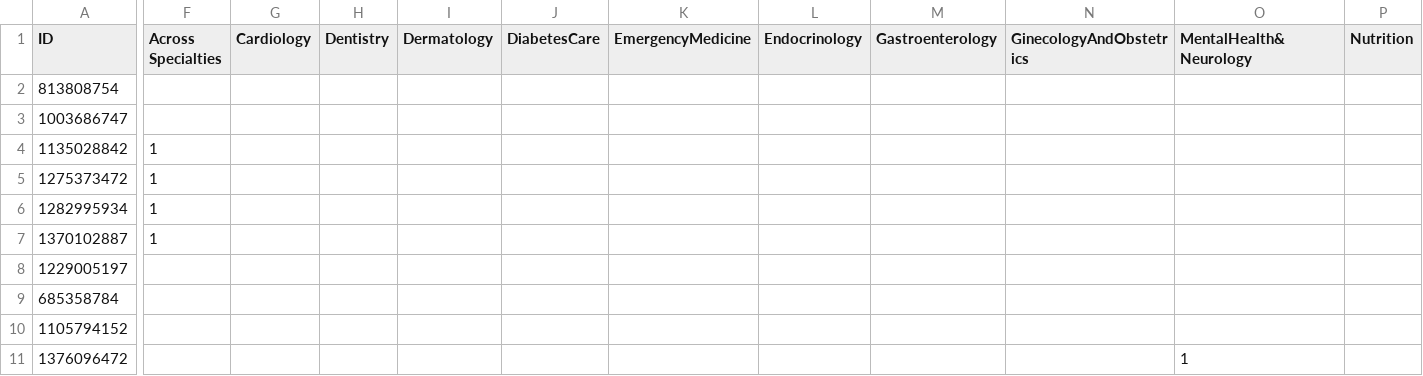
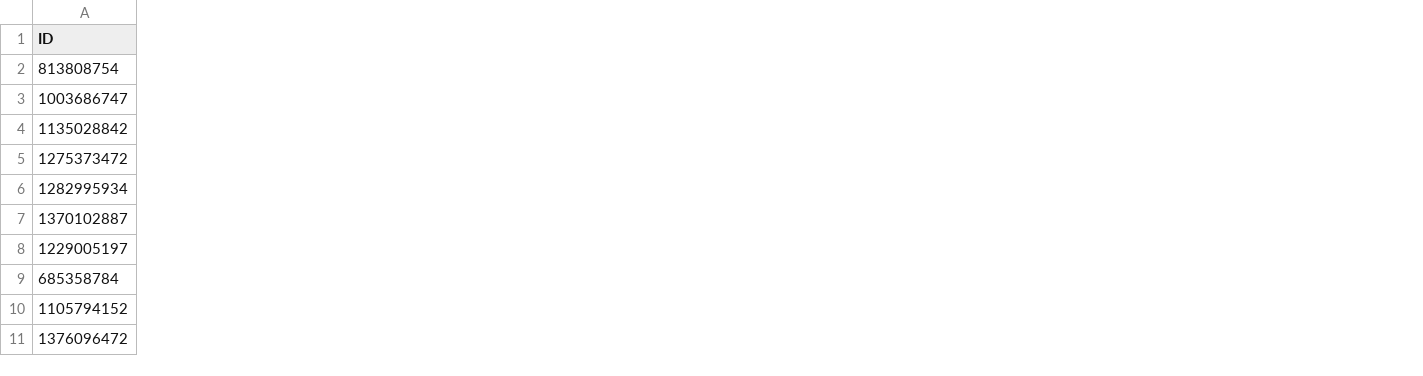
Before and after one commit to FrancescoTranquillo/E-HEALTH, a CSV file: R script/25_Silvia.csv, drawn as a sheet; only a part is shown, gaps mark what is left out; removed rows and columns are numbered as before the commit, all else as after; the diff covers the shown part only; the diff names each change by its address in the sheet, - before the commit and + after, or states it on an @@ line.

Commit message:
Update R script/25_Silvia.csv

```diff
--- a/R script/25_Silvia.csv
+++ b/R script/25_Silvia.csv
-column F (Across Specialties), rows 4-7: all 1
-column G (Cardiology), empty
-column H (Dentistry), empty
-column I (Dermatology), empty
-column J (DiabetesCare), empty
-column K (EmergencyMedicine), empty
-column L (Endocrinology), empty
-column M (Gastroenterology), empty
-column N (GinecologyAndObstetrics), empty
-column O (MentalHealth&Neurology), row 11: 1
-column P (Nutrition), empty
```
Also changed, not shown: 1 removed row, 3 added columns, 5 removed columns and 10 edited cells elsewhere in this file.
